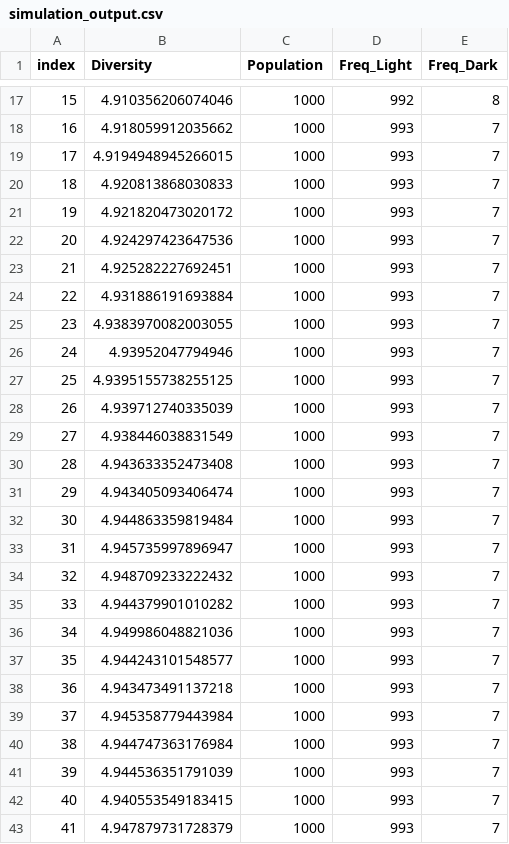
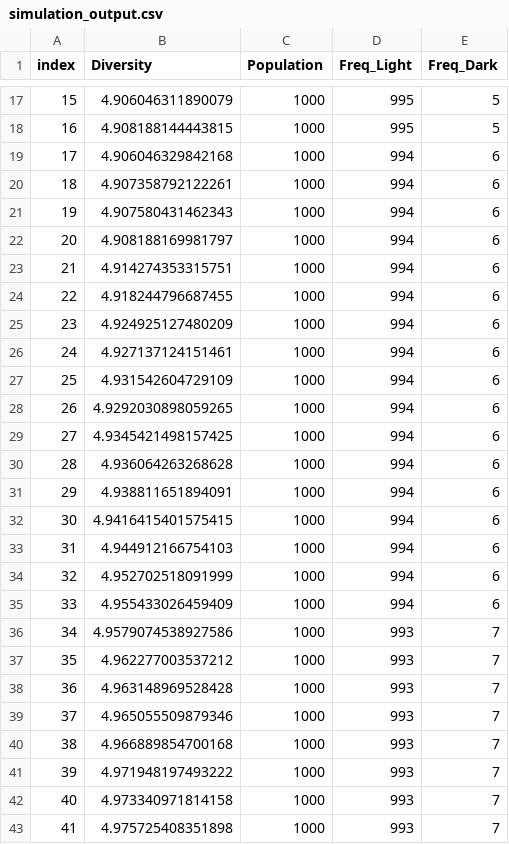
Before and after one commit to EldwinPr/Tubes-KDS, a CSV file: results/simulation_output.csv, drawn as a sheet; only a part is shown, gaps mark what is left out; the diff covers the shown part only.

```diff
--- a/results/simulation_output.csv
+++ b/results/simulation_output.csv
@@ -17,27 +17,27 @@ index,Diversity,Population,Freq_Light,Freq_Dark
-15,4.910356206074046,1000,992,8
-16,4.918059912035662,1000,993,7
-17,4.9194948945266015,1000,993,7
-18,4.920813868030833,1000,993,7
-19,4.921820473020172,1000,993,7
-20,4.924297423647536,1000,993,7
-21,4.925282227692451,1000,993,7
-22,4.931886191693884,1000,993,7
-23,4.9383970082003055,1000,993,7
-24,4.93952047794946,1000,993,7
-25,4.9395155738255125,1000,993,7
-26,4.939712740335039,1000,993,7
-27,4.938446038831549,1000,993,7
-28,4.943633352473408,1000,993,7
-29,4.943405093406474,1000,993,7
-30,4.944863359819484,1000,993,7
-31,4.945735997896947,1000,993,7
-32,4.948709233222432,1000,993,7
-33,4.944379901010282,1000,993,7
-34,4.949986048821036,1000,993,7
-35,4.944243101548577,1000,993,7
-36,4.943473491137218,1000,993,7
-37,4.945358779443984,1000,993,7
-38,4.944747363176984,1000,993,7
-39,4.944536351791039,1000,993,7
-40,4.940553549183415,1000,993,7
-41,4.947879731728379,1000,993,7
+15,4.906046311890079,1000,995,5
+16,4.908188144443815,1000,995,5
+17,4.906046329842168,1000,994,6
+18,4.907358792122261,1000,994,6
+19,4.907580431462343,1000,994,6
+20,4.908188169981797,1000,994,6
+21,4.914274353315751,1000,994,6
+22,4.918244796687455,1000,994,6
+23,4.924925127480209,1000,994,6
+24,4.927137124151461,1000,994,6
+25,4.931542604729109,1000,994,6
+26,4.9292030898059265,1000,994,6
+27,4.9345421498157425,1000,994,6
+28,4.936064263268628,1000,994,6
+29,4.938811651894091,1000,994,6
+30,4.9416415401575415,1000,994,6
+31,4.944912166754103,1000,994,6
+32,4.952702518091999,1000,994,6
+33,4.955433026459409,1000,994,6
+34,4.9579074538927586,1000,993,7
+35,4.962277003537212,1000,993,7
+36,4.963148969528428,1000,993,7
+37,4.965055509879346,1000,993,7
+38,4.966889854700168,1000,993,7
+39,4.971948197493222,1000,993,7
+40,4.973340971814158,1000,993,7
+41,4.975725408351898,1000,993,7
```
Also changed, not shown: 69 edited cells elsewhere in this file, 8 other files.
